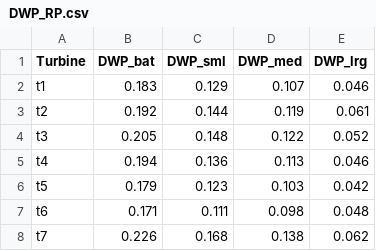
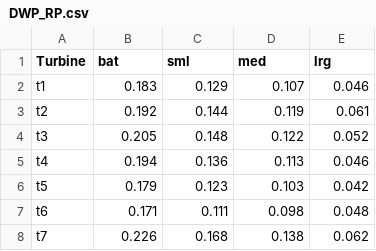
Before and after one commit to ddalthorp/GenEst, a CSV file: inst/extdata/wind_RP/DWP_RP.csv, drawn as a sheet; only a part is shown; the diff names each change by its address in the sheet, - before the commit and + after, or states it on an @@ line.

Commit message:
reformatting the data files and DWPbyCarcass

```diff
--- a/inst/extdata/wind_RP/DWP_RP.csv
+++ b/inst/extdata/wind_RP/DWP_RP.csv
-B1: DWP_bat
+B1: bat
-C1: DWP_sml
+C1: sml
-D1: DWP_med
+D1: med
-E1: DWP_lrg
+E1: lrg
```
Also changed, not shown: inst/extdata/wind_cleared/DWP_cleared.csv, 41 other files.
